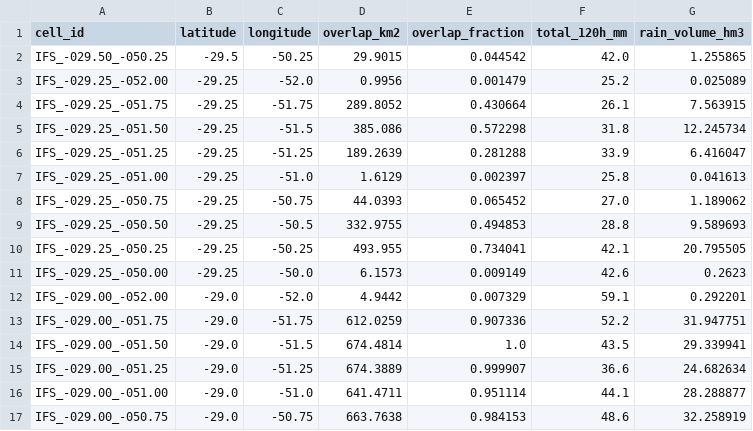
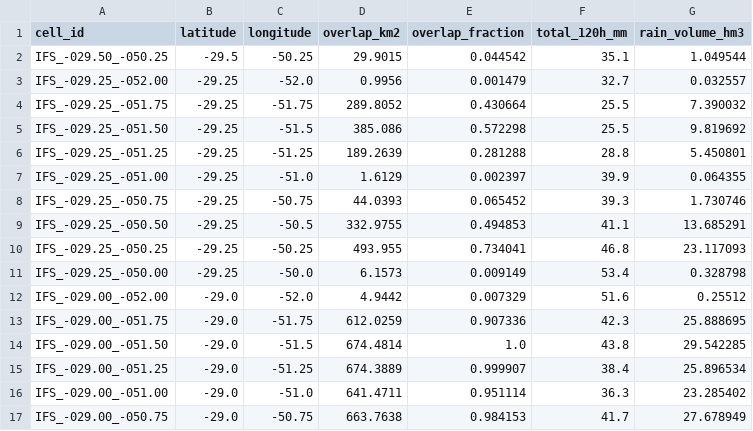
Before and after one commit to previne-taquari-antas/Previne-Taquari-Antas---Redes-Neurais, a CSV file: assets/data/estudo_bacia_taquari_antas/spatial_ifs_mucum/spatial_ifs_mucum_cells_120h.csv, drawn as a sheet; only a part is shown; the diff covers the shown part only.

```diff
--- a/assets/data/estudo_bacia_taquari_antas/spatial_ifs_mucum/spatial_ifs_mucum_cells_120h.csv
+++ b/assets/data/estudo_bacia_taquari_antas/spatial_ifs_mucum/spatial_ifs_mucum_cells_120h.csv
@@ -1,17 +1,17 @@
 cell_id,latitude,longitude,overlap_km2,overlap_fraction,total_120h_mm,rain_volume_hm3
-IFS_-029.50_-050.25,-29.5,-50.25,29.9015,0.044542,42.0,1.255865
-IFS_-029.25_-052.00,-29.25,-52.0,0.9956,0.001479,25.2,0.025089
-IFS_-029.25_-051.75,-29.25,-51.75,289.8052,0.430664,26.1,7.563915
-IFS_-029.25_-051.50,-29.25,-51.5,385.086,0.572298,31.8,12.245734
-IFS_-029.25_-051.25,-29.25,-51.25,189.2639,0.281288,33.9,6.416047
-IFS_-029.25_-051.00,-29.25,-51.0,1.6129,0.002397,25.8,0.041613
-IFS_-029.25_-050.75,-29.25,-50.75,44.0393,0.065452,27.0,1.189062
-IFS_-029.25_-050.50,-29.25,-50.5,332.9755,0.494853,28.8,9.589693
-IFS_-029.25_-050.25,-29.25,-50.25,493.955,0.734041,42.1,20.795505
-IFS_-029.25_-050.00,-29.25,-50.0,6.1573,0.009149,42.6,0.2623
-IFS_-029.00_-052.00,-29.0,-52.0,4.9442,0.007329,59.1,0.292201
-IFS_-029.00_-051.75,-29.0,-51.75,612.0259,0.907336,52.2,31.947751
-IFS_-029.00_-051.50,-29.0,-51.5,674.4814,1.0,43.5,29.339941
-IFS_-029.00_-051.25,-29.0,-51.25,674.3889,0.999907,36.6,24.682634
-IFS_-029.00_-051.00,-29.0,-51.0,641.4711,0.951114,44.1,28.288877
-IFS_-029.00_-050.75,-29.0,-50.75,663.7638,0.984153,48.6,32.258919
+IFS_-029.50_-050.25,-29.5,-50.25,29.9015,0.044542,35.1,1.049544
+IFS_-029.25_-052.00,-29.25,-52.0,0.9956,0.001479,32.7,0.032557
+IFS_-029.25_-051.75,-29.25,-51.75,289.8052,0.430664,25.5,7.390032
+IFS_-029.25_-051.50,-29.25,-51.5,385.086,0.572298,25.5,9.819692
+IFS_-029.25_-051.25,-29.25,-51.25,189.2639,0.281288,28.8,5.450801
+IFS_-029.25_-051.00,-29.25,-51.0,1.6129,0.002397,39.9,0.064355
+IFS_-029.25_-050.75,-29.25,-50.75,44.0393,0.065452,39.3,1.730746
+IFS_-029.25_-050.50,-29.25,-50.5,332.9755,0.494853,41.1,13.685291
+IFS_-029.25_-050.25,-29.25,-50.25,493.955,0.734041,46.8,23.117093
+IFS_-029.25_-050.00,-29.25,-50.0,6.1573,0.009149,53.4,0.328798
+IFS_-029.00_-052.00,-29.0,-52.0,4.9442,0.007329,51.6,0.25512
+IFS_-029.00_-051.75,-29.0,-51.75,612.0259,0.907336,42.3,25.888695
+IFS_-029.00_-051.50,-29.0,-51.5,674.4814,1.0,43.8,29.542285
+IFS_-029.00_-051.25,-29.0,-51.25,674.3889,0.999907,38.4,25.896534
+IFS_-029.00_-051.00,-29.0,-51.0,641.4711,0.951114,36.3,23.285402
+IFS_-029.00_-050.75,-29.0,-50.75,663.7638,0.984153,41.7,27.678949
```
Also changed, not shown: 48 edited cells elsewhere in this file, assets/data/estudo_bacia_taquari_antas/hec_hms_spatial_forecast_mucum/hec_output_values.csv, assets/data/estudo_bacia_taquari_antas/hec_hms_spatial_forecast_mucum/primary_series.csv, 30 other files.
